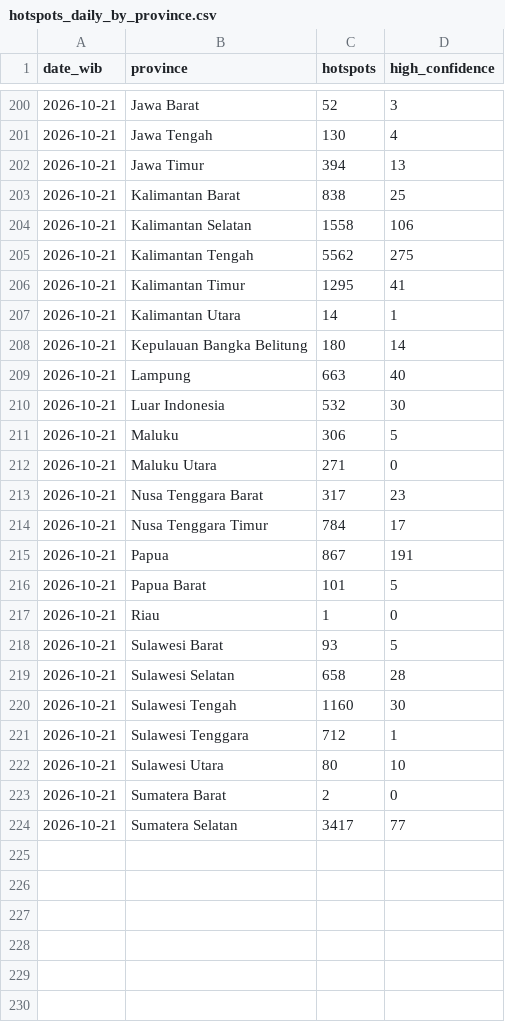
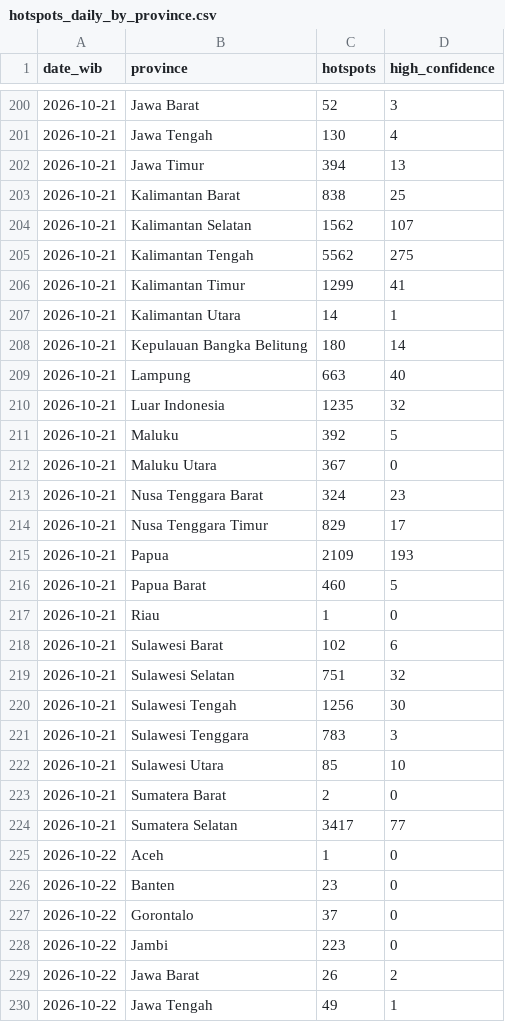
Before and after one commit to Din131/indonesia-haze-monitor, a CSV file: data/hotspots_daily_by_province.csv, drawn as a sheet; only a part is shown, gaps mark what is left out; the diff covers the shown part only.

```diff
--- a/data/hotspots_daily_by_province.csv
+++ b/data/hotspots_daily_by_province.csv
@@ -203,5 +203,5 @@ date_wib,province,hotspots,high_confidence
 2026-10-21,Kalimantan Barat,838,25
-2026-10-21,Kalimantan Selatan,1558,106
+2026-10-21,Kalimantan Selatan,1562,107
 2026-10-21,Kalimantan Tengah,5562,275
-2026-10-21,Kalimantan Timur,1295,41
+2026-10-21,Kalimantan Timur,1299,41
 2026-10-21,Kalimantan Utara,14,1
@@ -209,16 +209,22 @@ date_wib,province,hotspots,high_confidence
 2026-10-21,Lampung,663,40
-2026-10-21,Luar Indonesia,532,30
-2026-10-21,Maluku,306,5
-2026-10-21,Maluku Utara,271,0
-2026-10-21,Nusa Tenggara Barat,317,23
-2026-10-21,Nusa Tenggara Timur,784,17
-2026-10-21,Papua,867,191
-2026-10-21,Papua Barat,101,5
+2026-10-21,Luar Indonesia,1235,32
+2026-10-21,Maluku,392,5
+2026-10-21,Maluku Utara,367,0
+2026-10-21,Nusa Tenggara Barat,324,23
+2026-10-21,Nusa Tenggara Timur,829,17
+2026-10-21,Papua,2109,193
+2026-10-21,Papua Barat,460,5
 2026-10-21,Riau,1,0
-2026-10-21,Sulawesi Barat,93,5
-2026-10-21,Sulawesi Selatan,658,28
-2026-10-21,Sulawesi Tengah,1160,30
-2026-10-21,Sulawesi Tenggara,712,1
-2026-10-21,Sulawesi Utara,80,10
+2026-10-21,Sulawesi Barat,102,6
+2026-10-21,Sulawesi Selatan,751,32
+2026-10-21,Sulawesi Tengah,1256,30
+2026-10-21,Sulawesi Tenggara,783,3
+2026-10-21,Sulawesi Utara,85,10
 2026-10-21,Sumatera Barat,2,0
 2026-10-21,Sumatera Selatan,3417,77
+2026-10-22,Aceh,1,0
+2026-10-22,Banten,23,0
+2026-10-22,Gorontalo,37,0
+2026-10-22,Jambi,223,0
+2026-10-22,Jawa Barat,26,2
+2026-10-22,Jawa Tengah,49,1
```
Also changed, not shown: 19 added rows and 1 edited cell elsewhere in this file, data/run_log.csv, 6 other files.
